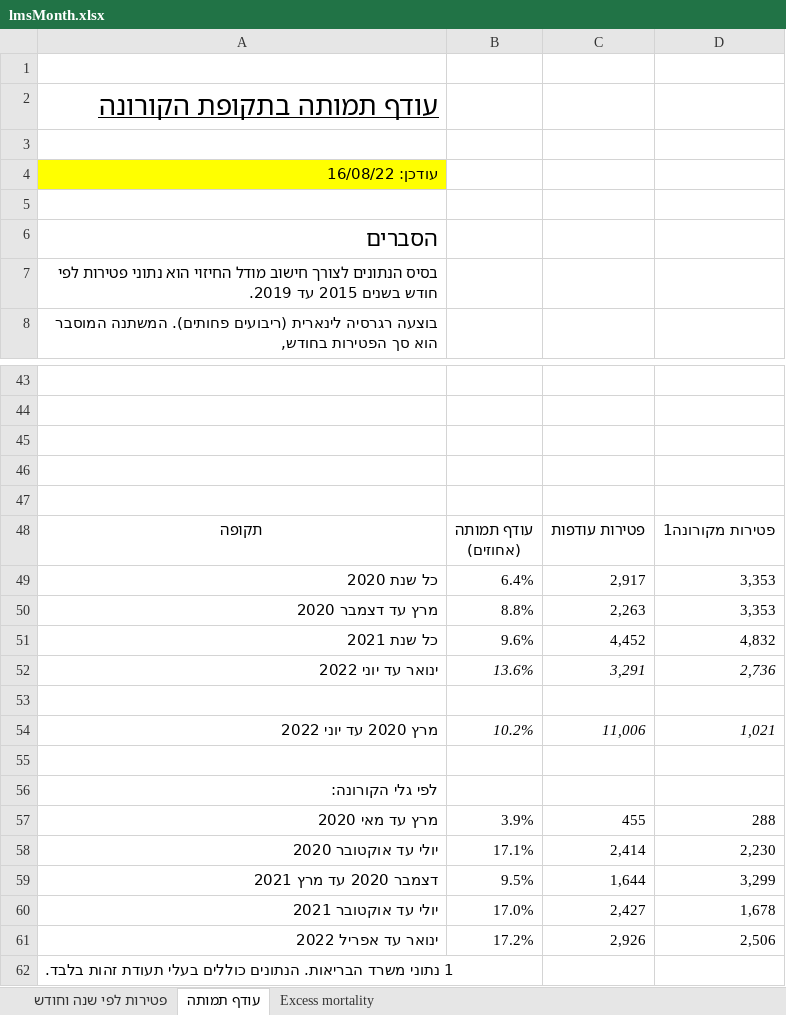
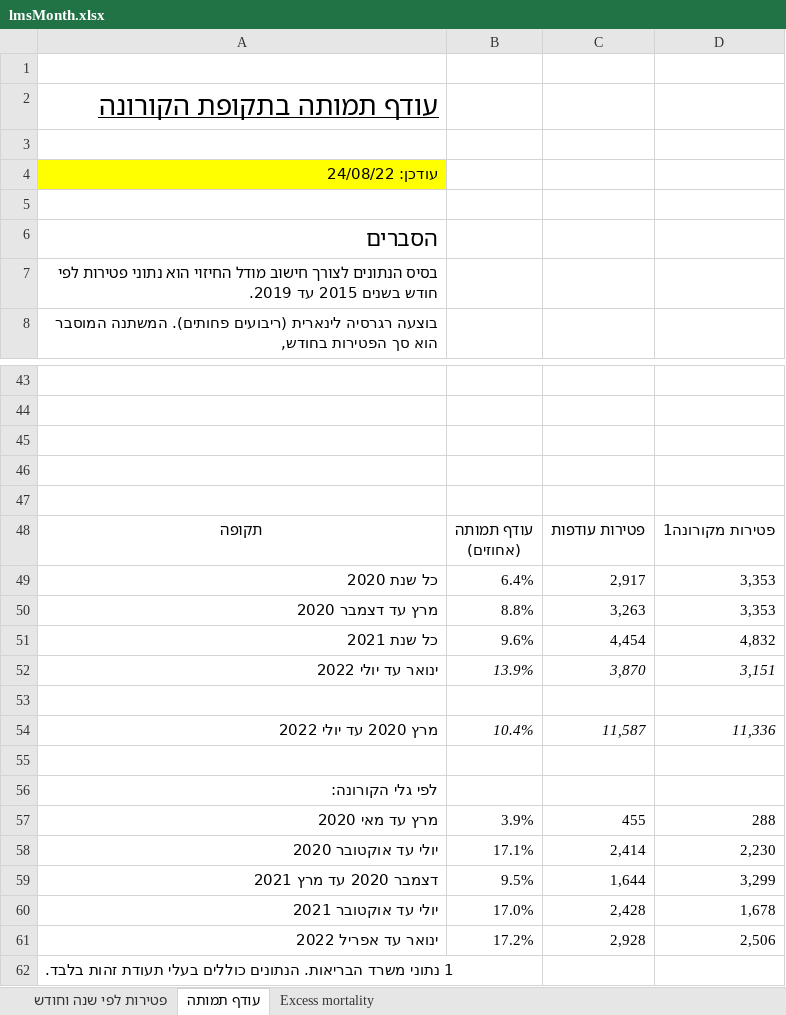
Before and after one commit to yuval-harpaz/covid-19-israel-matlab, an Excel workbook: data/Israel/lmsMonth.xlsx, sheet עודף תמותה, drawn as a sheet; only a part is shown, gaps mark what is left out; values as stored, in another font and other column widths than the file's, no borders; charts and pictures not drawn; removed rows and columns are numbered as before the commit, all else as after; the diff names each change by its address in the sheet, - before the commit and + after, or states it on an @@ line.

```diff
--- a/data/Israel/lmsMonth.xlsx (sheet עודף תמותה)
+++ b/data/Israel/lmsMonth.xlsx (sheet עודף תמותה)
-A4: עודכן: 16/08/22
+A4: עודכן: 24/08/22
-C50: 2,263
+C50: 3,263
-C51: 4,452
+C51: 4,454
-row 52: ינואר עד יוני 2022 | 13.6% | 3,291 | 2,736
+row 52: ינואר עד יולי 2022 | 13.9% | 3,870 | 3,151
-row 54: מרץ 2020 עד יוני 2022 | 10.2% | 11,006 | 1,021
+row 54: מרץ 2020 עד יולי 2022 | 10.4% | 11,587 | 11,336
-C60: 2,427
+C60: 2,428
-C61: 2,926
+C61: 2,928
```
Also changed, not shown: sheet פטירות לפי שנה וחודש, sheet Excess mortality, charts or pictures, 3 other files.
